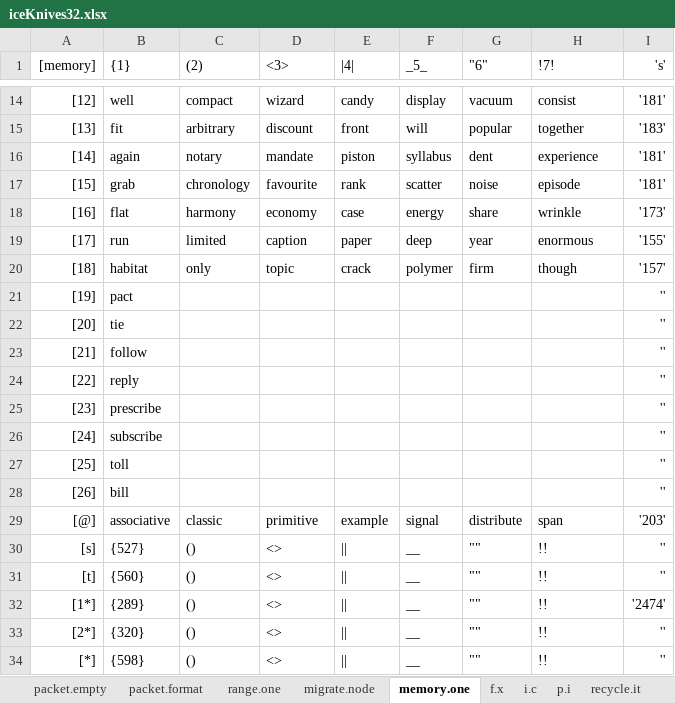
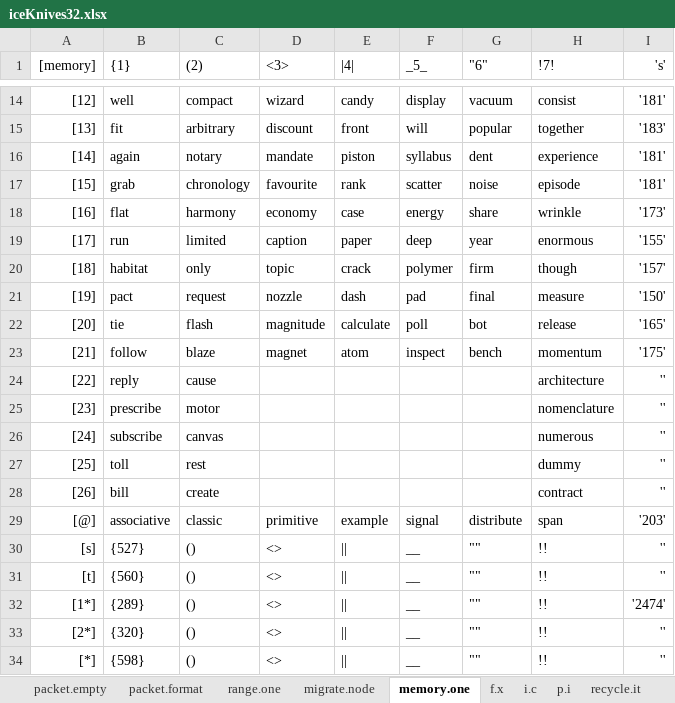
Before and after one commit to openroot/iceKnives32, an Excel workbook: archive/iceKnives32/iceKnives32.xlsx, sheet memory.one, drawn as a sheet; only a part is shown, gaps mark what is left out; values as stored, in another font and other column widths than the file's, no borders; charts and pictures not drawn; the diff names each change by its address in the sheet, - before the commit and + after, or states it on an @@ line.

```diff
--- a/archive/iceKnives32/iceKnives32.xlsx (sheet memory.one)
+++ b/archive/iceKnives32/iceKnives32.xlsx (sheet memory.one)
-C21 ((2)): (empty)
+C21 ((2)): request
-D21 (<3>): (empty)
+D21 (<3>): nozzle
-E21 (|4|): (empty)
+E21 (|4|): dash
-F21 (_5_): (empty)
+F21 (_5_): pad
-G21 ("6"): (empty)
+G21 ("6"): final
-H21 (!7!): (empty)
+H21 (!7!): measure
-I21 ('s'): ''
+I21 ('s'): '150'
-C22 ((2)): (empty)
+C22 ((2)): flash
-D22 (<3>): (empty)
+D22 (<3>): magnitude
-E22 (|4|): (empty)
+E22 (|4|): calculate
-F22 (_5_): (empty)
+F22 (_5_): poll
-G22 ("6"): (empty)
+G22 ("6"): bot
-H22 (!7!): (empty)
+H22 (!7!): release
-I22 ('s'): ''
+I22 ('s'): '165'
-C23 ((2)): (empty)
+C23 ((2)): blaze
-D23 (<3>): (empty)
+D23 (<3>): magnet
-E23 (|4|): (empty)
+E23 (|4|): atom
-F23 (_5_): (empty)
+F23 (_5_): inspect
-G23 ("6"): (empty)
+G23 ("6"): bench
-H23 (!7!): (empty)
+H23 (!7!): momentum
-I23 ('s'): ''
+I23 ('s'): '175'
-C24 ((2)): (empty)
+C24 ((2)): cause
-H24 (!7!): (empty)
+H24 (!7!): architecture
-C25 ((2)): (empty)
+C25 ((2)): motor
-H25 (!7!): (empty)
+H25 (!7!): nomenclature
-C26 ((2)): (empty)
+C26 ((2)): canvas
-H26 (!7!): (empty)
+H26 (!7!): numerous
-C27 ((2)): (empty)
+C27 ((2)): rest
-H27 (!7!): (empty)
+H27 (!7!): dummy
-C28 ((2)): (empty)
+C28 ((2)): create
-H28 (!7!): (empty)
+H28 (!7!): contract
```
Also changed, not shown: 1 other file.
